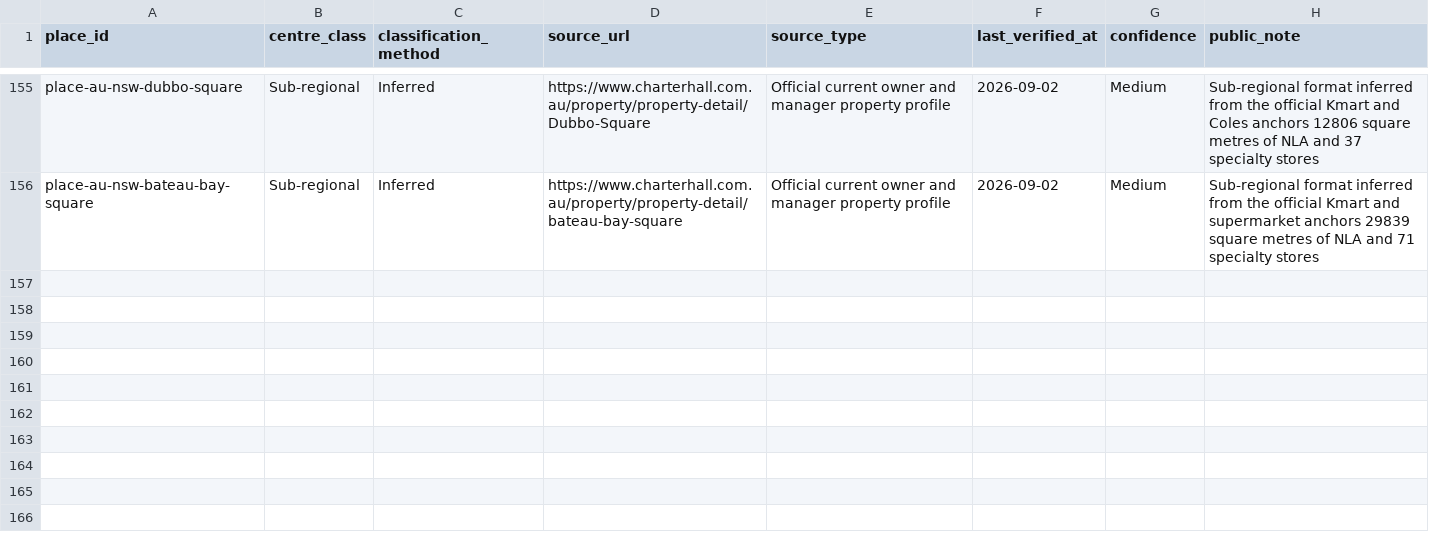
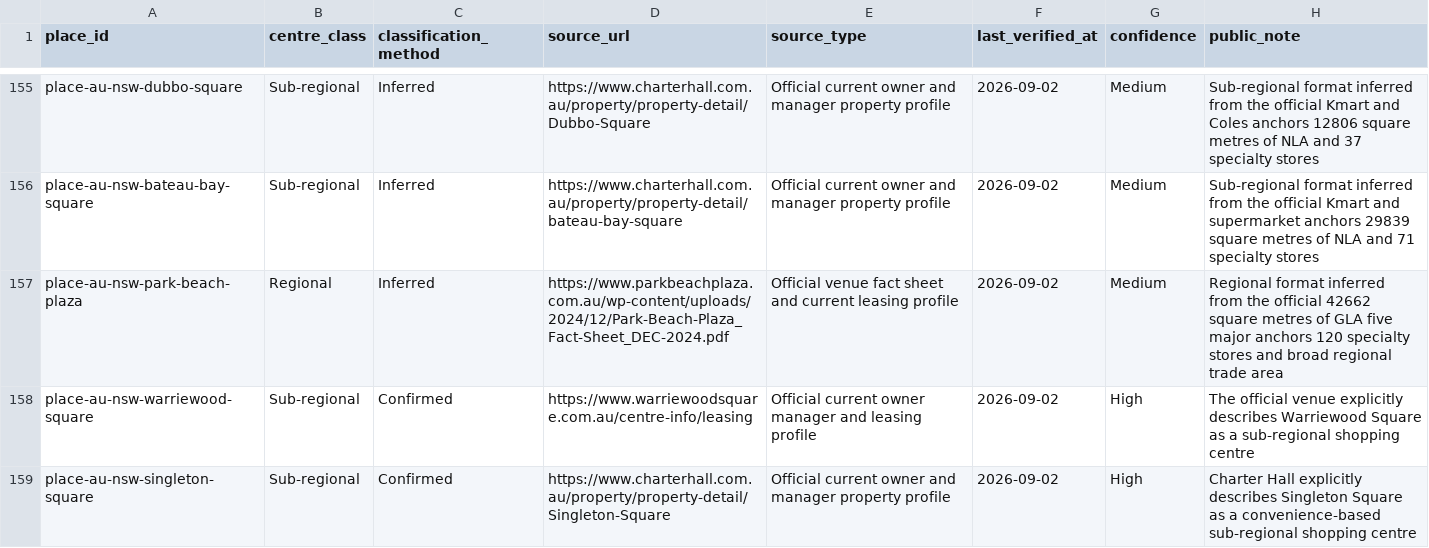
Before and after one commit to aydennicolle-cyber/opsm-store-locator, a CSV file: data/property_attributes.csv, drawn as a sheet; only a part is shown, gaps mark what is left out.

```diff
--- a/data/property_attributes.csv
+++ b/data/property_attributes.csv
@@ -156 +156,4 @@ place-au-nsw-dubbo-square,Sub-regional,Inferred,https://www.charterhall.com.au/p
 place-au-nsw-bateau-bay-square,Sub-regional,Inferred,https://www.charterhall.com.au/property/property-detail/bateau-bay-square,Official current owner and manager property profile,2026-09-02,Medium,Sub-regional format inferred from the official Kmart and supermarket anchors 29839 square metres of NLA and 71 specialty stores
+place-au-nsw-park-beach-plaza,Regional,Inferred,https://www.parkbeachplaza.com.au/wp-content/uploads/2024/12/Park-Beach-Plaza_Fact-Sheet_DEC-2024.pdf,Official venue fact sheet and current leasing profile,2026-09-02,Medium,Regional format inferred from the official 42662 square metres of GLA five major anchors 120 specialty stores and broad regional trade area
+place-au-nsw-warriewood-square,Sub-regional,Confirmed,https://www.warriewoodsquare.com.au/centre-info/leasing,Official current owner manager and leasing profile,2026-09-02,High,The official venue explicitly describes Warriewood Square as a sub-regional shopping centre
+place-au-nsw-singleton-square,Sub-regional,Confirmed,https://www.charterhall.com.au/property/property-detail/Singleton-Square,Official current owner and manager property profile,2026-09-02,High,Charter Hall explicitly describes Singleton Square as a convenience-based sub-regional shopping centre
```
Also changed, not shown: data/property_group_aliases.csv, data/property_groups.csv, 8 other files.
